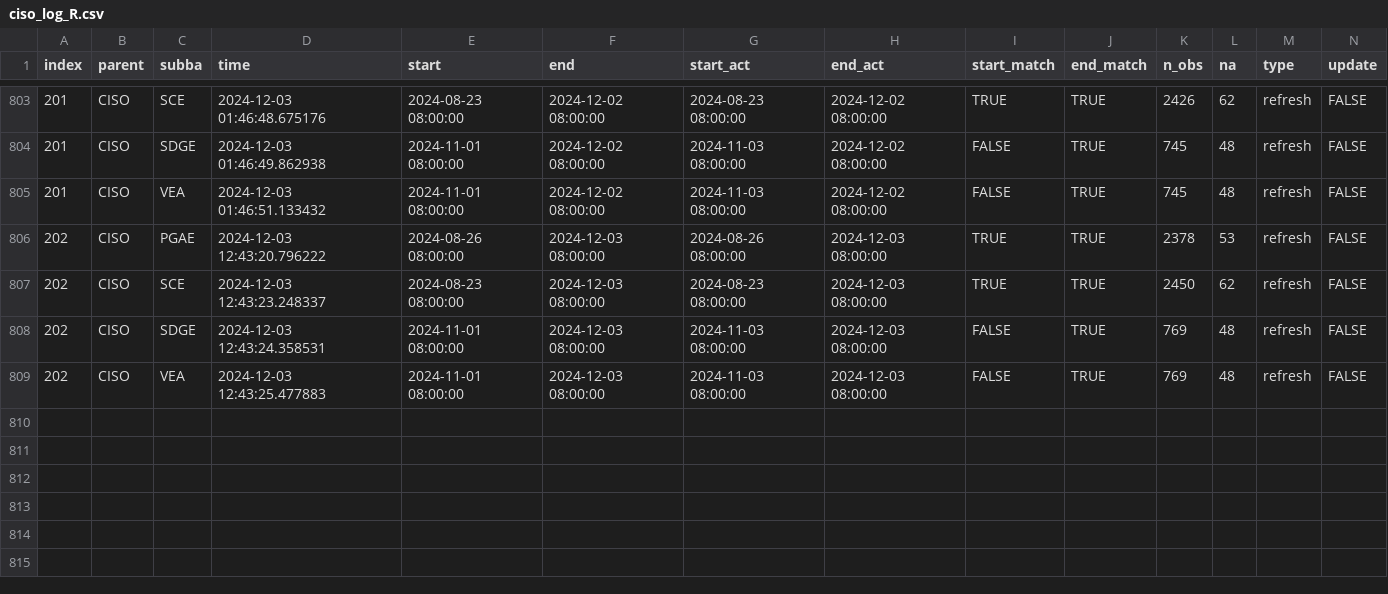
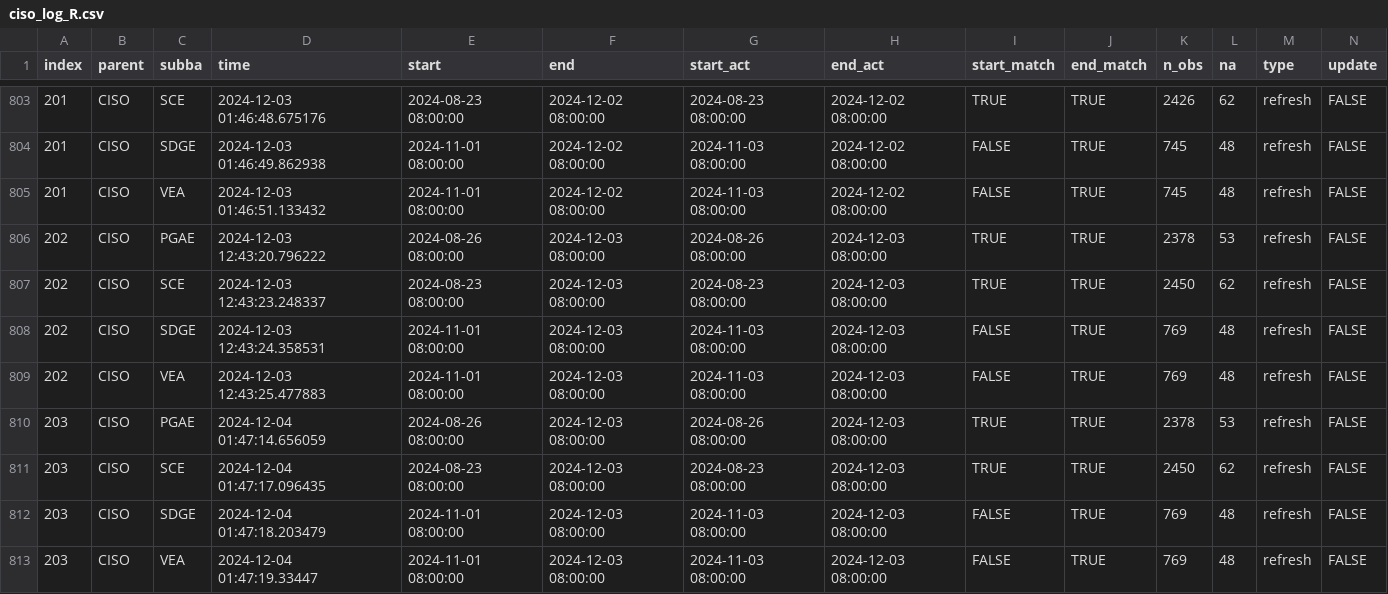
Before and after one commit to datttrian/data-pipeline-automation-with-github-actions, a CSV file: metadata/ciso_log_R.csv, drawn as a sheet; only a part is shown, gaps mark what is left out; rows hold the shown columns only; the diff names each change by its address in the sheet, - before the commit and + after, or states it on an @@ line.

Commit message:
Auto update of the data

```diff
--- a/metadata/ciso_log_R.csv
+++ b/metadata/ciso_log_R.csv
+row 810: 203 | CISO | PGAE | 2024-12-04 01:47:14.656059 | 2024-08-26 08:00:00 | 2024-12-03 08:00:00 | 2024-08-26 08:00:00 | 2024-12-03 08:00:00 | TRUE | TRUE | 2378 | 53 | refresh | FALSE
+row 811: 203 | CISO | SCE | 2024-12-04 01:47:17.096435 | 2024-08-23 08:00:00 | 2024-12-03 08:00:00 | 2024-08-23 08:00:00 | 2024-12-03 08:00:00 | TRUE | TRUE | 2450 | 62 | refresh | FALSE
+row 812: 203 | CISO | SDGE | 2024-12-04 01:47:18.203479 | 2024-11-01 08:00:00 | 2024-12-03 08:00:00 | 2024-11-03 08:00:00 | 2024-12-03 08:00:00 | FALSE | TRUE | 769 | 48 | refresh | FALSE
+row 813: 203 | CISO | VEA | 2024-12-04 01:47:19.33447 | 2024-11-01 08:00:00 | 2024-12-03 08:00:00 | 2024-11-03 08:00:00 | 2024-12-03 08:00:00 | FALSE | TRUE | 769 | 48 | refresh | FALSE
```
Also changed, not shown: 1 other file.
